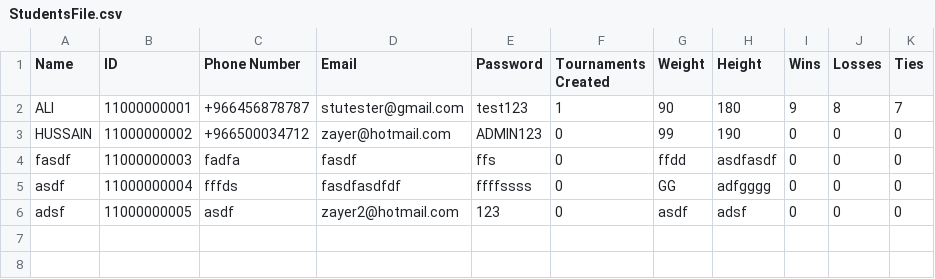
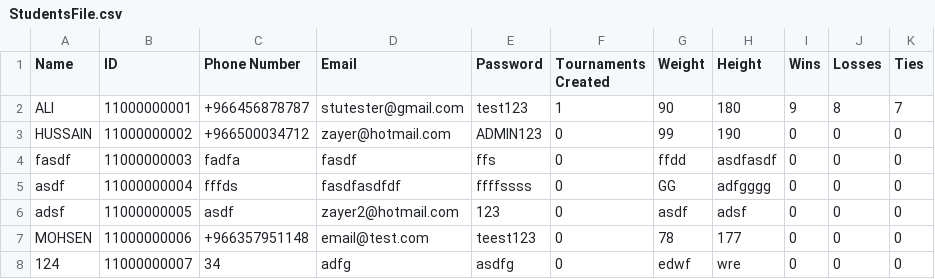
Before and after one commit to MossyVortex/TournamentManager, a CSV file: src/StudentsFile.csv, drawn as a sheet.

```diff
--- a/src/StudentsFile.csv
+++ b/src/StudentsFile.csv
@@ -6 +6,3 @@ asdf,11000000004,fffds,fasdfasdfdf,ffffssss,0,GG,adfgggg,0,0,0
 adsf,11000000005,asdf,zayer2@hotmail.com,123,0,asdf,adsf,0,0,0
+MOHSEN,11000000006,+966357951148,email@test.com,teest123,0,78,177,0,0,0
+124,11000000007,34,adfg,asdfg,0,edwf,wre,0,0,0
```
Also changed, not shown: bin/AdminsFile.csv, bin/StudentsFile.csv, 5 other files.
